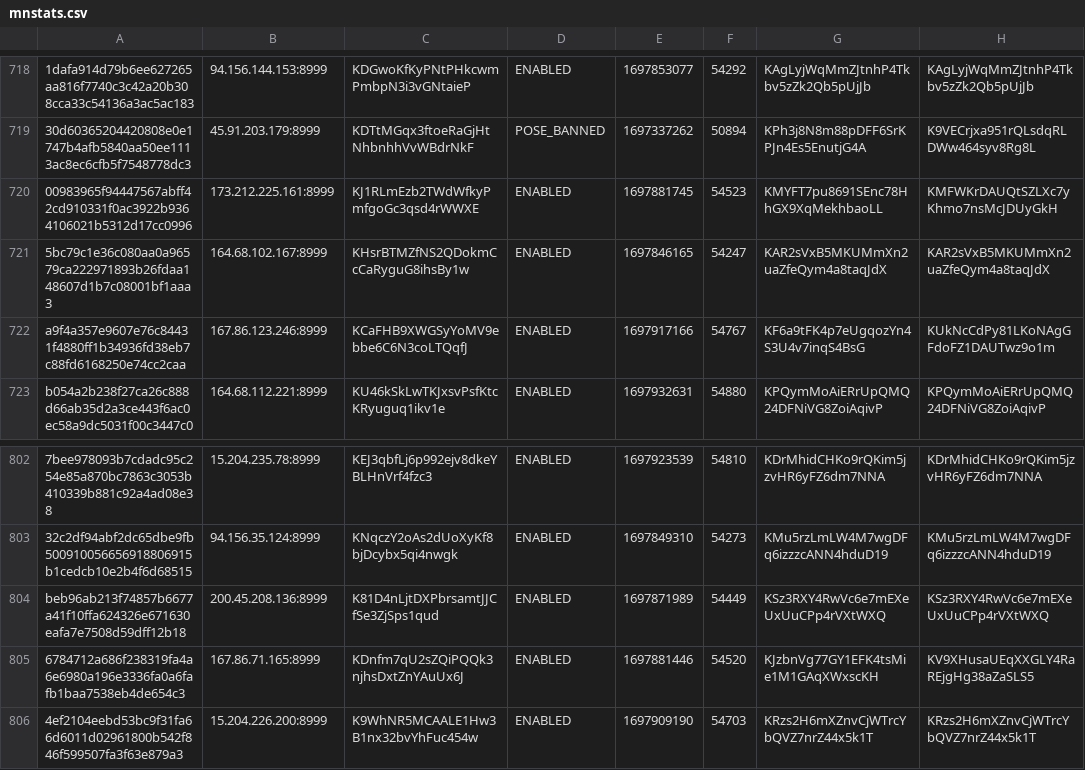
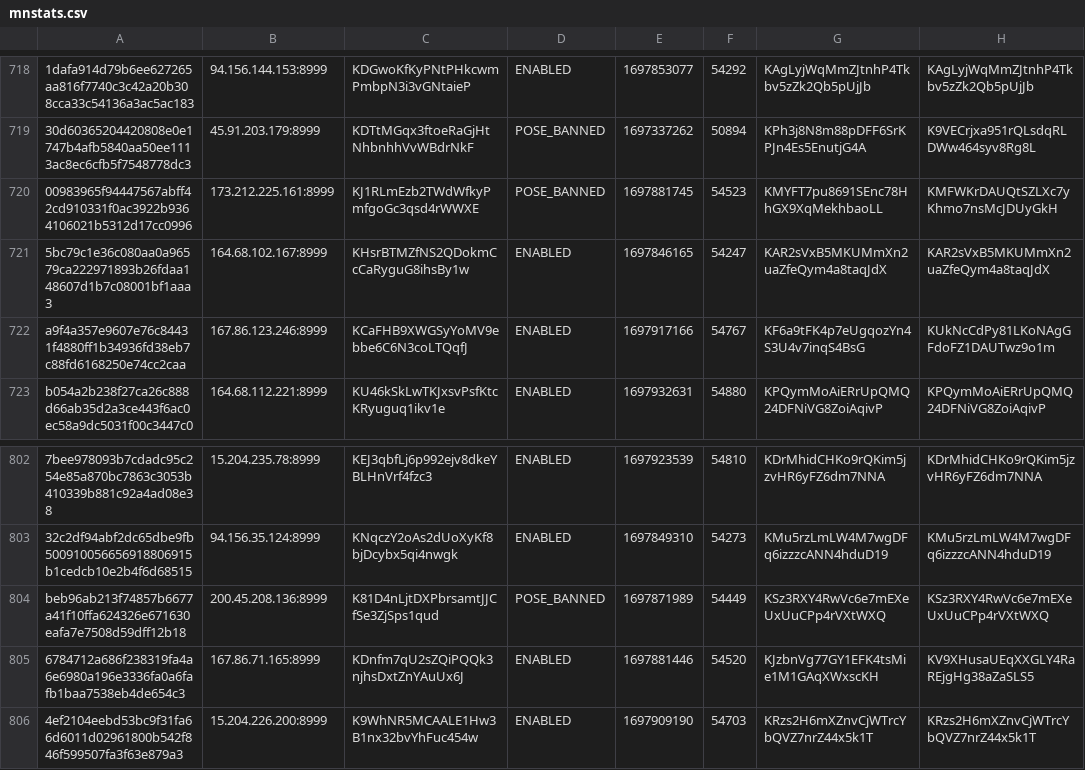
Before and after one commit to oudeis/kiiro-tracker, a CSV file: data/mnstats.csv, drawn as a sheet; only a part is shown, gaps mark what is left out; the diff covers the shown part only; the diff names each change by its address in the sheet, - before the commit and + after, or states it on an @@ line.

```diff
--- a/data/mnstats.csv
+++ b/data/mnstats.csv
-D720: ENABLED
+D720: POSE_BANNED
-D804: ENABLED
+D804: POSE_BANNED
```
Also changed, not shown: 10 edited cells elsewhere in this file, 5 other files.
